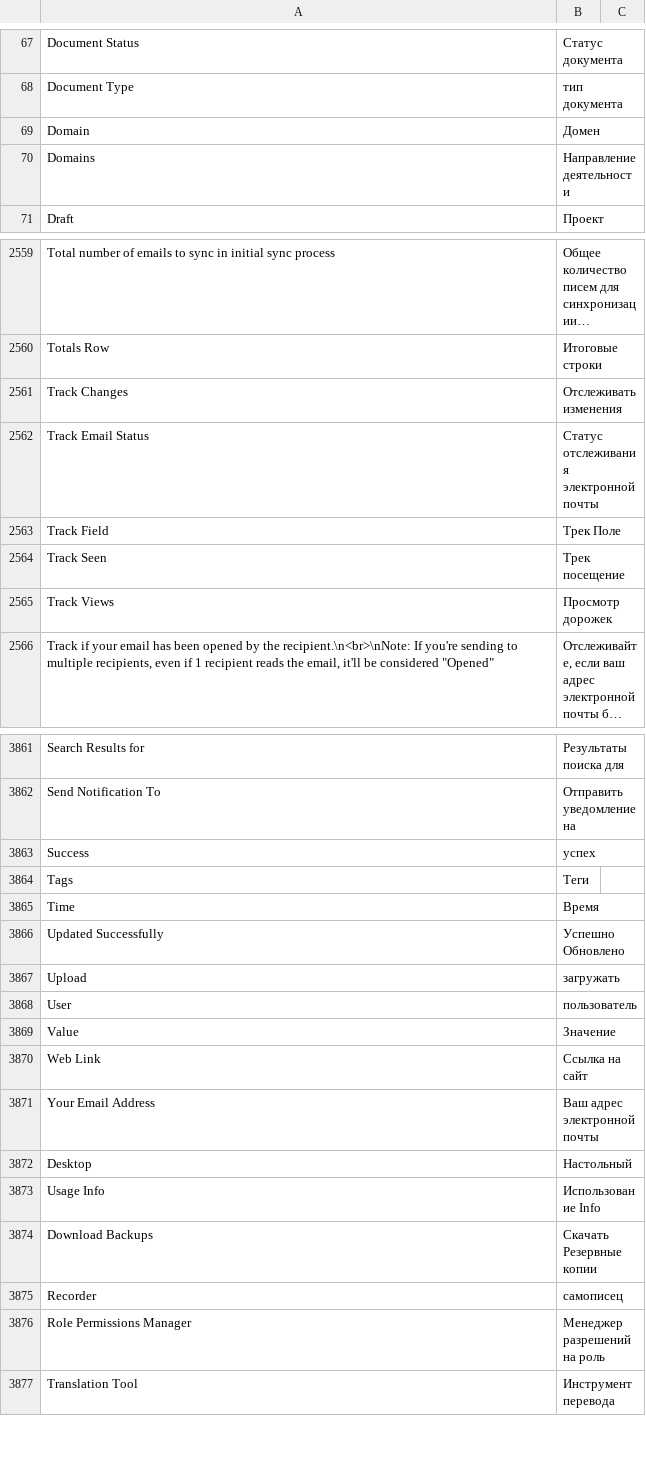
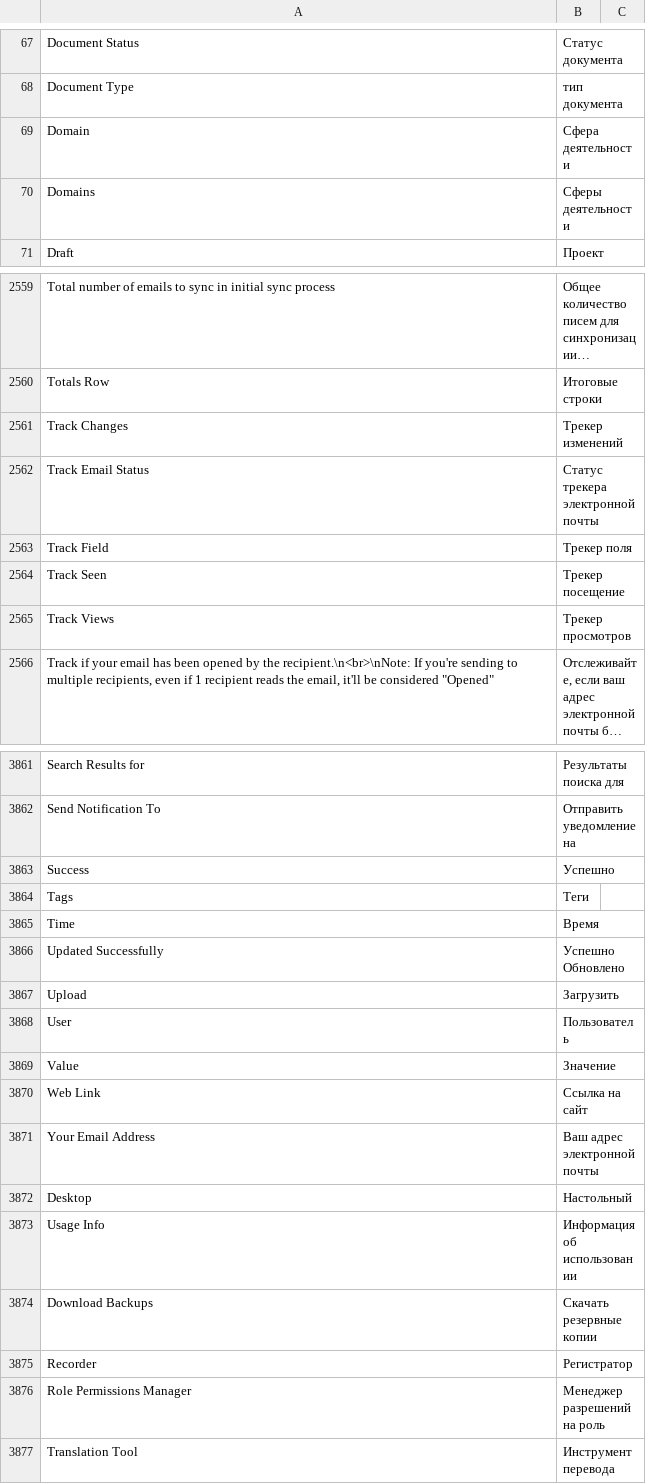
Before and after one commit to hanzoai/frappe, a CSV file: frappe/translations/ru.csv, drawn as a sheet; only a part is shown, gaps mark what is left out; long unchanged cells end in …; the diff covers the shown part only; the diff names each change by its address in the sheet, - before the commit and + after, or states it on an @@ line.

```diff
--- a/frappe/translations/ru.csv
+++ b/frappe/translations/ru.csv
-B69: Домен
+B69: Сфера деятельности
-B70: Направление деятельности
+B70: Сферы деятельности
-B2561: Отслеживать изменения
+B2561: Трекер изменений
-B2562: Статус отслеживания электронной почты
+B2562: Статус трекера электронной почты
-B2563: Трек Поле
+B2563: Трекер поля
-B2564: Трек посещение
+B2564: Трекер посещение
-B2565: Просмотр дорожек
+B2565: Трекер просмотров
-B3863: успех
+B3863: Успешно
-B3867: загружать
+B3867: Загрузить
-B3868: пользователь
+B3868: Пользователь
-B3873: Использование Info
+B3873: Информация об использовании
-B3874: Скачать Резервные копии
+B3874: Скачать резервные копии
-B3875: самописец
+B3875: Регистратор
```
Also changed, not shown: 80 edited cells elsewhere in this file.
